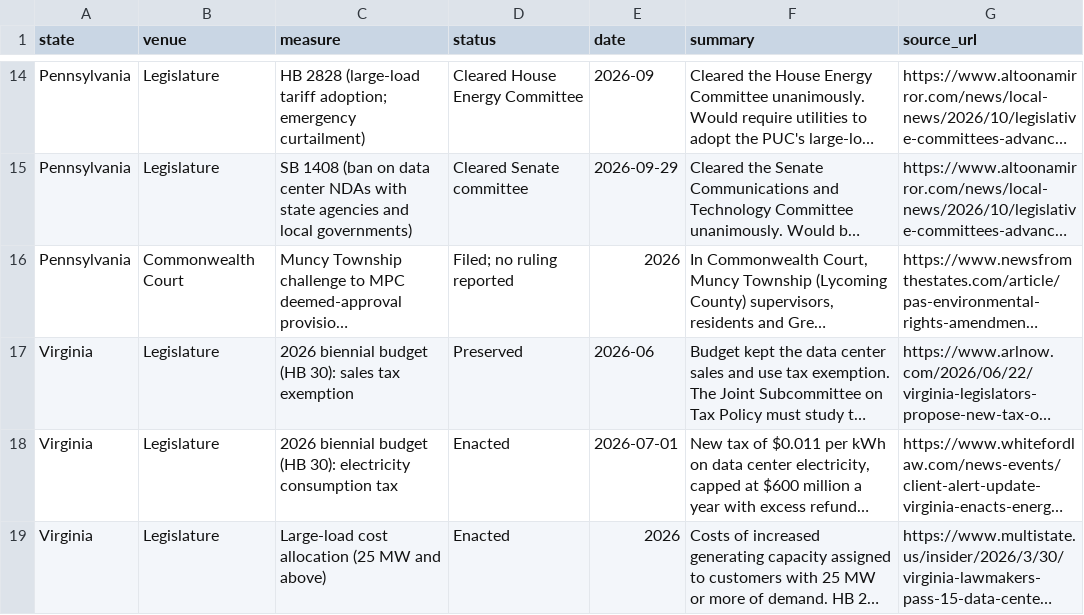
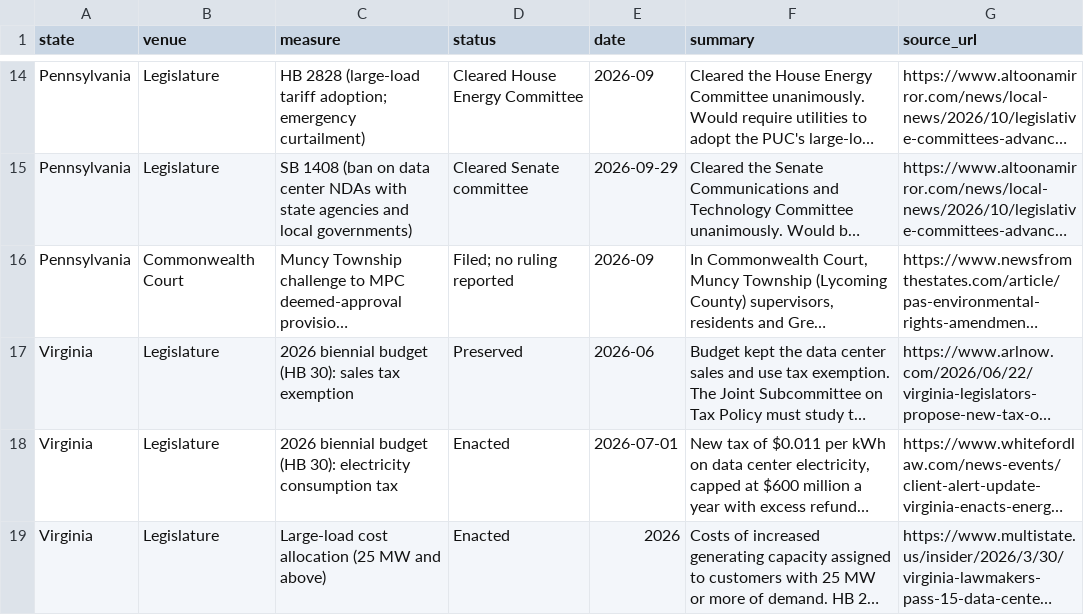
Before and after one commit to jphoebus/data-center-legislation-2026, a CSV file: data-center-legislation-2026.csv, drawn as a sheet; only a part is shown, gaps mark what is left out; long unchanged cells end in …; the diff names each change by its address in the sheet, - before the commit and + after, or states it on an @@ line.

```diff
--- a/data-center-legislation-2026.csv
+++ b/data-center-legislation-2026.csv
-E16 (date): 2026
+E16 (date): 2026-09
```
